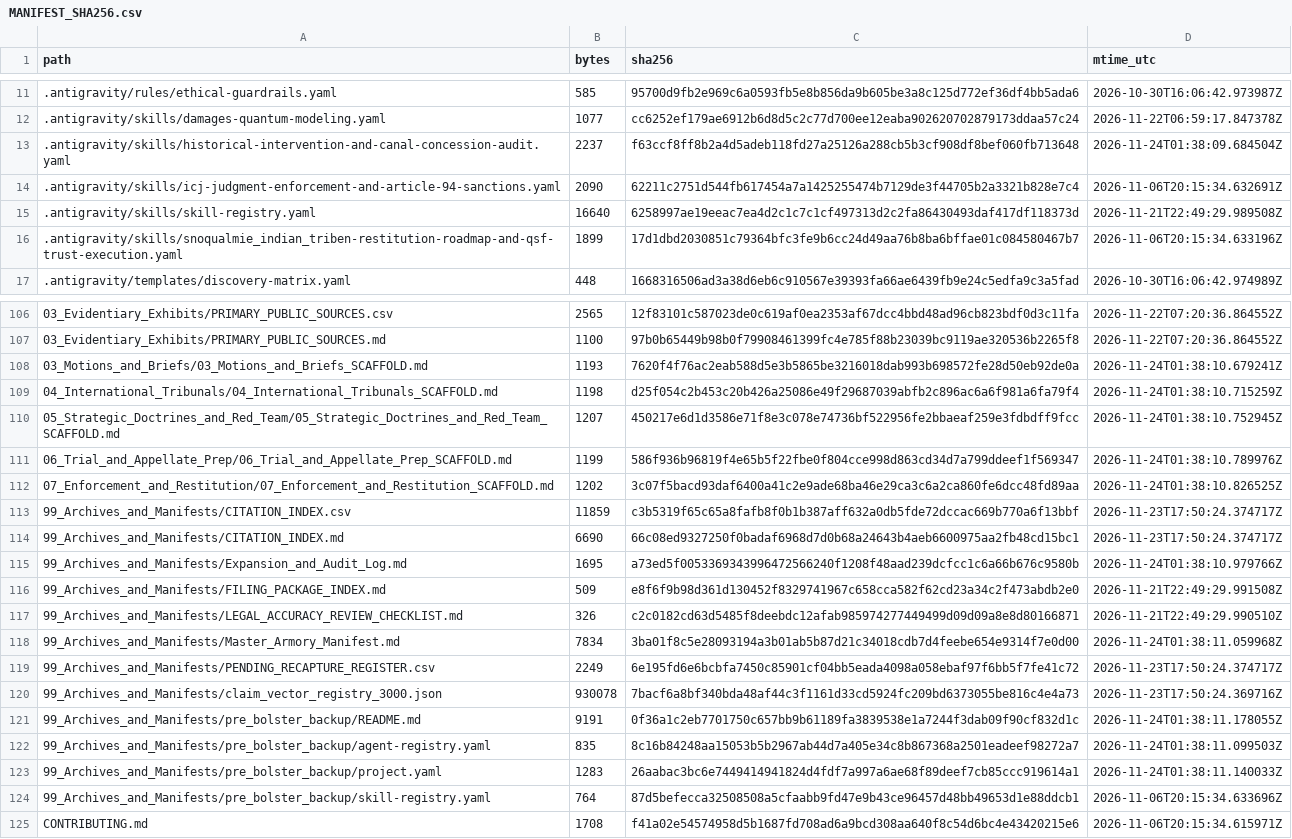
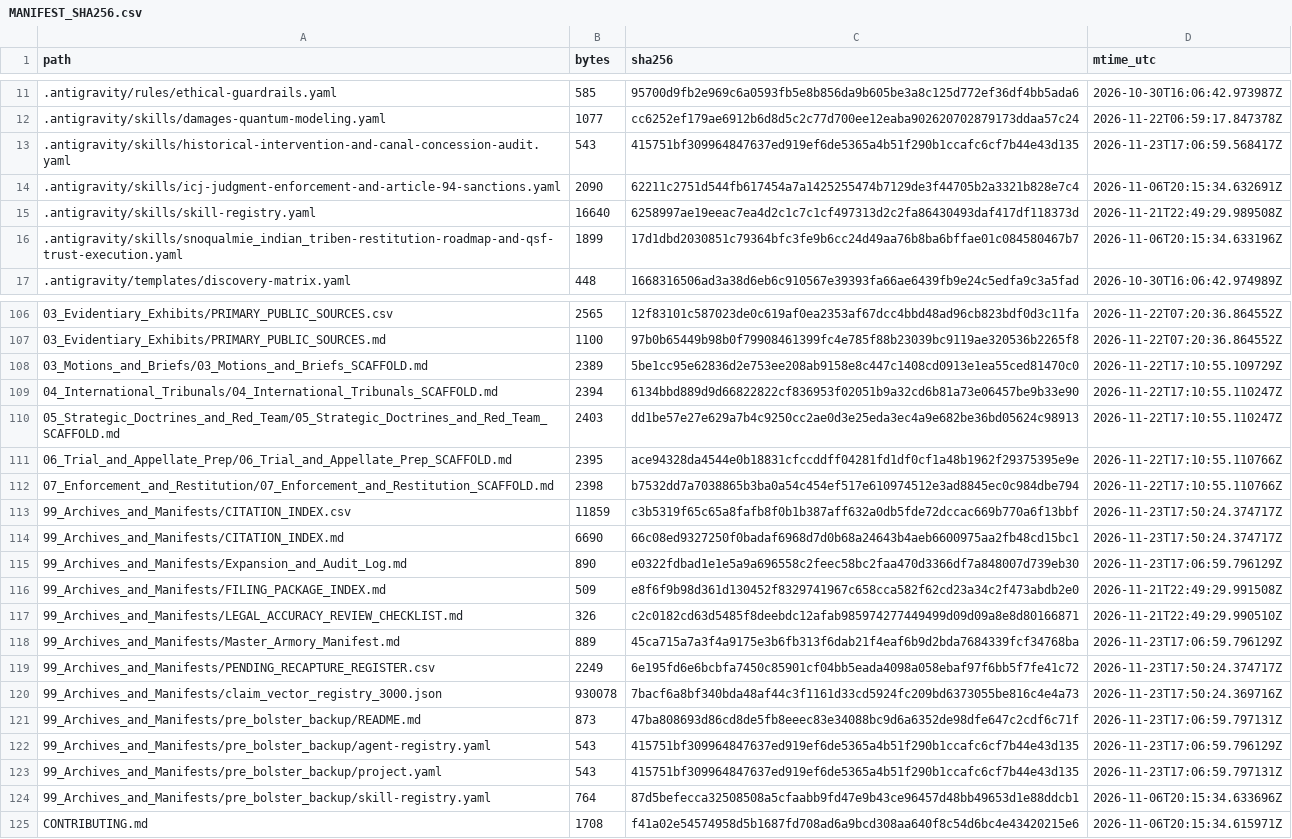
Before and after one commit to GlobalRestitutionAlliance/turtle-island-us-wa-snoqualmie-indian-tribe-master-litigation, a CSV file: 99_Archives_and_Manifests/MANIFEST_SHA256.csv, drawn as a sheet; only a part is shown, gaps mark what is left out; the diff covers the shown part only.

```diff
--- a/99_Archives_and_Manifests/MANIFEST_SHA256.csv
+++ b/99_Archives_and_Manifests/MANIFEST_SHA256.csv
@@ -12,3 +12,3 @@ path,bytes,sha256,mtime_utc
 .antigravity/skills/damages-quantum-modeling.yaml,1077,cc6252ef179ae6912b6d8d5c2c77d700ee12eaba902620702879173ddaa57c24,2026-11-22T06:59:17.847378Z
-.antigravity/skills/historical-intervention-and-canal-concession-audit.yaml,2237,f63ccf8ff8b2a4d5adeb118fd27a25126a288cb5b3cf908df8bef060fb713648,2026-11-24T01:38:09.684504Z
+.antigravity/skills/historical-intervention-and-canal-concession-audit.yaml,543,415751bf309964847637ed919ef6de5365a4b51f290b1ccafc6cf7b44e43d135,2026-11-23T17:06:59.568417Z
 .antigravity/skills/icj-judgment-enforcement-and-article-94-sanctions.yaml,2090,62211c2751d544fb617454a7a1425255474b7129de3f44705b2a3321b828e7c4,2026-11-06T20:15:34.632691Z
@@ -107,18 +107,18 @@ path,bytes,sha256,mtime_utc
 03_Evidentiary_Exhibits/PRIMARY_PUBLIC_SOURCES.md,1100,97b0b65449b98b0f79908461399fc4e785f88b23039bc9119ae320536b2265f8,2026-11-22T07:20:36.864552Z
-03_Motions_and_Briefs/03_Motions_and_Briefs_SCAFFOLD.md,1193,7620f4f76ac2eab588d5e3b5865be3216018dab993b698572fe28d50eb92de0a,2026-11-24T01:38:10.679241Z
-04_International_Tribunals/04_International_Tribunals_SCAFFOLD.md,1198,d25f054c2b453c20b426a25086e49f29687039abfb2c896ac6a6f981a6fa79f4,2026-11-24T01:38:10.715259Z
-05_Strategic_Doctrines_and_Red_Team/05_Strategic_Doctrines_and_Red_Team_SCAFFOLD.md,1207,450217e6d1d3586e71f8e3c078e74736bf522956fe2bbaeaf259e3fdbdff9fcc,2026-11-24T01:38:10.752945Z
-06_Trial_and_Appellate_Prep/06_Trial_and_Appellate_Prep_SCAFFOLD.md,1199,586f936b96819f4e65b5f22fbe0f804cce998d863cd34d7a799ddeef1f569347,2026-11-24T01:38:10.789976Z
-07_Enforcement_and_Restitution/07_Enforcement_and_Restitution_SCAFFOLD.md,1202,3c07f5bacd93daf6400a41c2e9ade68ba46e29ca3c6a2ca860fe6dcc48fd89aa,2026-11-24T01:38:10.826525Z
+03_Motions_and_Briefs/03_Motions_and_Briefs_SCAFFOLD.md,2389,5be1cc95e62836d2e753ee208ab9158e8c447c1408cd0913e1ea55ced81470c0,2026-11-22T17:10:55.109729Z
+04_International_Tribunals/04_International_Tribunals_SCAFFOLD.md,2394,6134bbd889d9d66822822cf836953f02051b9a32cd6b81a73e06457be9b33e90,2026-11-22T17:10:55.110247Z
+05_Strategic_Doctrines_and_Red_Team/05_Strategic_Doctrines_and_Red_Team_SCAFFOLD.md,2403,dd1be57e27e629a7b4c9250cc2ae0d3e25eda3ec4a9e682be36bd05624c98913,2026-11-22T17:10:55.110247Z
+06_Trial_and_Appellate_Prep/06_Trial_and_Appellate_Prep_SCAFFOLD.md,2395,ace94328da4544e0b18831cfccddff04281fd1df0cf1a48b1962f29375395e9e,2026-11-22T17:10:55.110766Z
+07_Enforcement_and_Restitution/07_Enforcement_and_Restitution_SCAFFOLD.md,2398,b7532dd7a7038865b3ba0a54c454ef517e610974512e3ad8845ec0c984dbe794,2026-11-22T17:10:55.110766Z
 99_Archives_and_Manifests/CITATION_INDEX.csv,11859,c3b5319f65c65a8fafb8f0b1b387aff632a0db5fde72dccac669b770a6f13bbf,2026-11-23T17:50:24.374717Z
 99_Archives_and_Manifests/CITATION_INDEX.md,6690,66c08ed9327250f0badaf6968d7d0b68a24643b4aeb6600975aa2fb48cd15bc1,2026-11-23T17:50:24.374717Z
-99_Archives_and_Manifests/Expansion_and_Audit_Log.md,1695,a73ed5f0053369343996472566240f1208f48aad239dcfcc1c6a66b676c9580b,2026-11-24T01:38:10.979766Z
+99_Archives_and_Manifests/Expansion_and_Audit_Log.md,890,e0322fdbad1e1e5a9a696558c2feec58bc2faa470d3366df7a848007d739eb30,2026-11-23T17:06:59.796129Z
 99_Archives_and_Manifests/FILING_PACKAGE_INDEX.md,509,e8f6f9b98d361d130452f8329741967c658cca582f62cd23a34c2f473abdb2e0,2026-11-21T22:49:29.991508Z
 99_Archives_and_Manifests/LEGAL_ACCURACY_REVIEW_CHECKLIST.md,326,c2c0182cd63d5485f8deebdc12afab985974277449499d09d09a8e8d80166871,2026-11-21T22:49:29.990510Z
-99_Archives_and_Manifests/Master_Armory_Manifest.md,7834,3ba01f8c5e28093194a3b01ab5b87d21c34018cdb7d4feebe654e9314f7e0d00,2026-11-24T01:38:11.059968Z
+99_Archives_and_Manifests/Master_Armory_Manifest.md,889,45ca715a7a3f4a9175e3b6fb313f6dab21f4eaf6b9d2bda7684339fcf34768ba,2026-11-23T17:06:59.796129Z
 99_Archives_and_Manifests/PENDING_RECAPTURE_REGISTER.csv,2249,6e195fd6e6bcbfa7450c85901cf04bb5eada4098a058ebaf97f6bb5f7fe41c72,2026-11-23T17:50:24.374717Z
 99_Archives_and_Manifests/claim_vector_registry_3000.json,930078,7bacf6a8bf340bda48af44c3f1161d33cd5924fc209bd6373055be816c4e4a73,2026-11-23T17:50:24.369716Z
-99_Archives_and_Manifests/pre_bolster_backup/README.md,9191,0f36a1c2eb7701750c657bb9b61189fa3839538e1a7244f3dab09f90cf832d1c,2026-11-24T01:38:11.178055Z
-99_Archives_and_Manifests/pre_bolster_backup/agent-registry.yaml,835,8c16b84248aa15053b5b2967ab44d7a405e34c8b867368a2501eadeef98272a7,2026-11-24T01:38:11.099503Z
-99_Archives_and_Manifests/pre_bolster_backup/project.yaml,1283,26aabac3bc6e7449414941824d4fdf7a997a6ae68f89deef7cb85ccc919614a1,2026-11-24T01:38:11.140033Z
+99_Archives_and_Manifests/pre_bolster_backup/README.md,873,47ba808693d86cd8de5fb8eeec83e34088bc9d6a6352de98dfe647c2cdf6c71f,2026-11-23T17:06:59.797131Z
+99_Archives_and_Manifests/pre_bolster_backup/agent-registry.yaml,543,415751bf309964847637ed919ef6de5365a4b51f290b1ccafc6cf7b44e43d135,2026-11-23T17:06:59.796129Z
+99_Archives_and_Manifests/pre_bolster_backup/project.yaml,543,415751bf309964847637ed919ef6de5365a4b51f290b1ccafc6cf7b44e43d135,2026-11-23T17:06:59.797131Z
 99_Archives_and_Manifests/pre_bolster_backup/skill-registry.yaml,764,87d5befecca32508508a5cfaabb9fd47e9b43ce96457d48bb49653d1e88ddcb1,2026-11-06T20:15:34.633696Z
```
Also changed, not shown: 77 edited cells elsewhere in this file, 37 other files.
